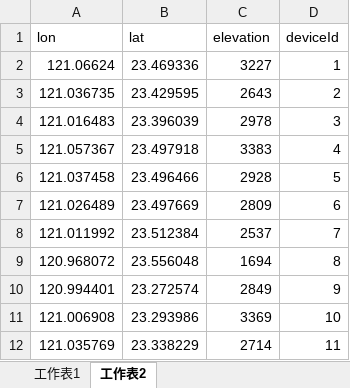
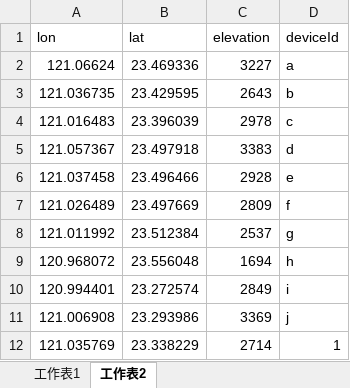
Before and after one commit to MartianSheep/Intro2IoT_FinalPrj, an Excel workbook: 山屋資料.xlsx, sheet 工作表2, drawn as a sheet; values as stored, in another font and other column widths than the file's, no borders; the diff names each change by its address in the sheet, - before the commit and + after, or states it on an @@ line.

```diff
--- a/山屋資料.xlsx (sheet 工作表2)
+++ b/山屋資料.xlsx (sheet 工作表2)
-D2 (deviceId): 1
+D2 (deviceId): a
-D3 (deviceId): 2
+D3 (deviceId): b
-D4 (deviceId): 3
+D4 (deviceId): c
-D5 (deviceId): 4
+D5 (deviceId): d
-D6 (deviceId): 5
+D6 (deviceId): e
-D7 (deviceId): 6
+D7 (deviceId): f
-D8 (deviceId): 7
+D8 (deviceId): g
-D9 (deviceId): 8
+D9 (deviceId): h
-D10 (deviceId): 9
+D10 (deviceId): i
-D11 (deviceId): 10
+D11 (deviceId): j
-D12 (deviceId): 11
+D12 (deviceId): 1
```
Also changed, not shown: sheet 工作表1, 3 other files.
